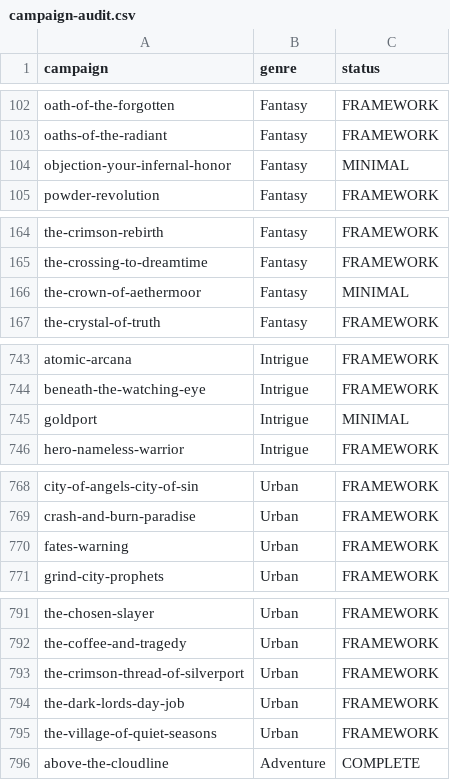
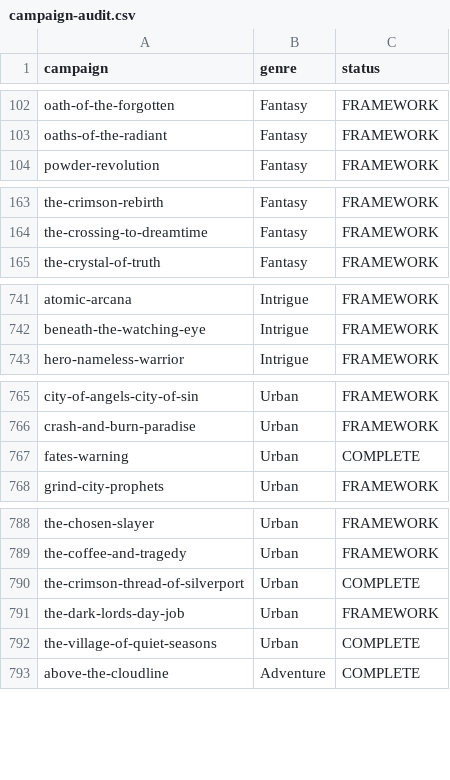
Before and after one commit to Garblesnarff/infinite-realms-clean, a CSV file: campaign-ideas/campaign-audit.csv, drawn as a sheet; only a part is shown, gaps mark what is left out.

Commit message:
Add campaign bible for 21 campaigns

```diff
--- a/campaign-ideas/campaign-audit.csv
+++ b/campaign-ideas/campaign-audit.csv
@@ -103,3 +103,2 @@ oath-of-the-forgotten,Fantasy,FRAMEWORK
 oaths-of-the-radiant,Fantasy,FRAMEWORK
-objection-your-infernal-honor,Fantasy,MINIMAL
 powder-revolution,Fantasy,FRAMEWORK
@@ -165,3 +164,2 @@ the-crimson-rebirth,Fantasy,FRAMEWORK
 the-crossing-to-dreamtime,Fantasy,FRAMEWORK
-the-crown-of-aethermoor,Fantasy,MINIMAL
 the-crystal-of-truth,Fantasy,FRAMEWORK
@@ -744,3 +742,2 @@ atomic-arcana,Intrigue,FRAMEWORK
 beneath-the-watching-eye,Intrigue,FRAMEWORK
-goldport,Intrigue,MINIMAL
 hero-nameless-warrior,Intrigue,FRAMEWORK
@@ -769,3 +766,3 @@ city-of-angels-city-of-sin,Urban,FRAMEWORK
 crash-and-burn-paradise,Urban,FRAMEWORK
-fates-warning,Urban,FRAMEWORK
+fates-warning,Urban,COMPLETE
 grind-city-prophets,Urban,FRAMEWORK
@@ -792,5 +789,5 @@ the-chosen-slayer,Urban,FRAMEWORK
 the-coffee-and-tragedy,Urban,FRAMEWORK
-the-crimson-thread-of-silverport,Urban,FRAMEWORK
+the-crimson-thread-of-silverport,Urban,COMPLETE
 the-dark-lords-day-job,Urban,FRAMEWORK
-the-village-of-quiet-seasons,Urban,FRAMEWORK
+the-village-of-quiet-seasons,Urban,COMPLETE
 above-the-cloudline,Adventure,COMPLETE
```
Also changed, not shown: 21 other files.
